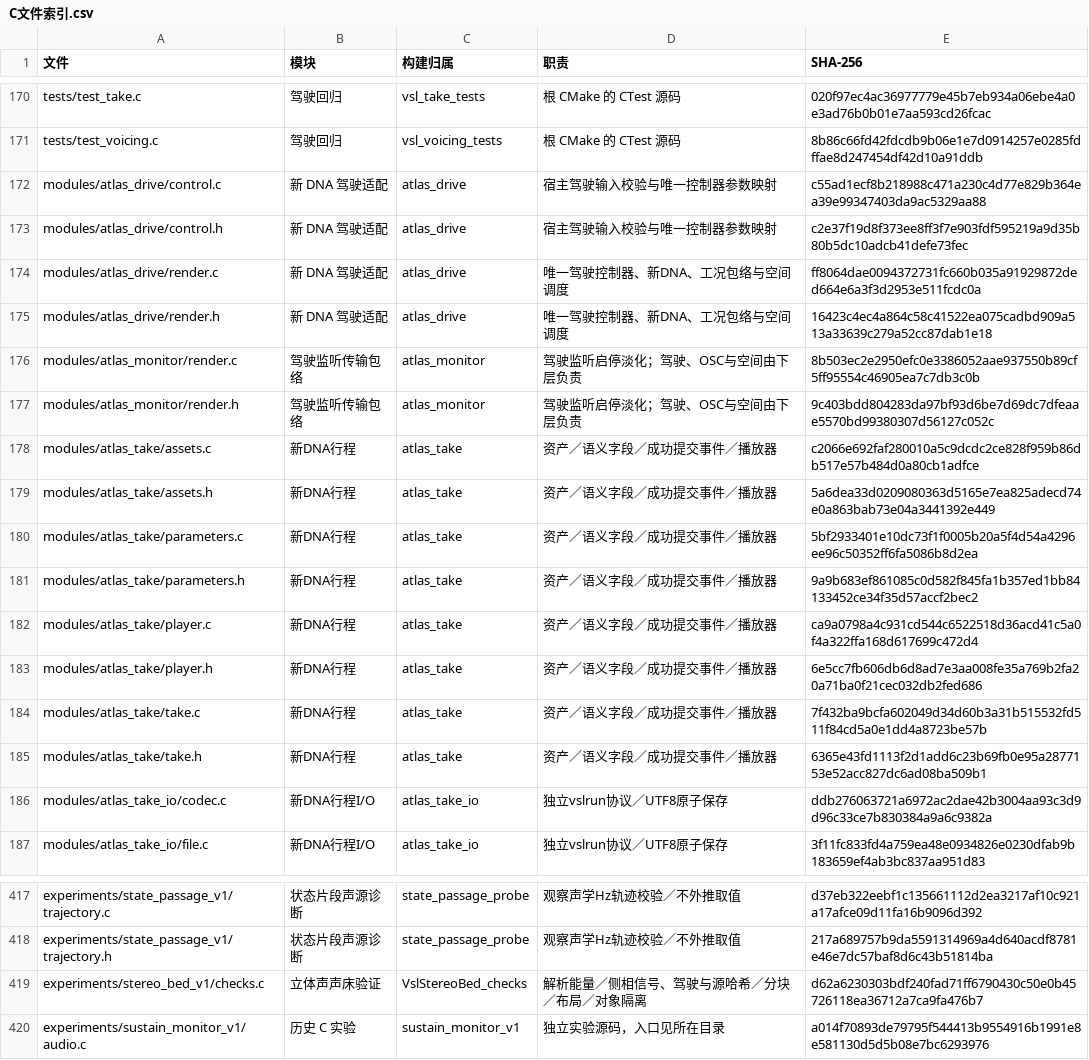
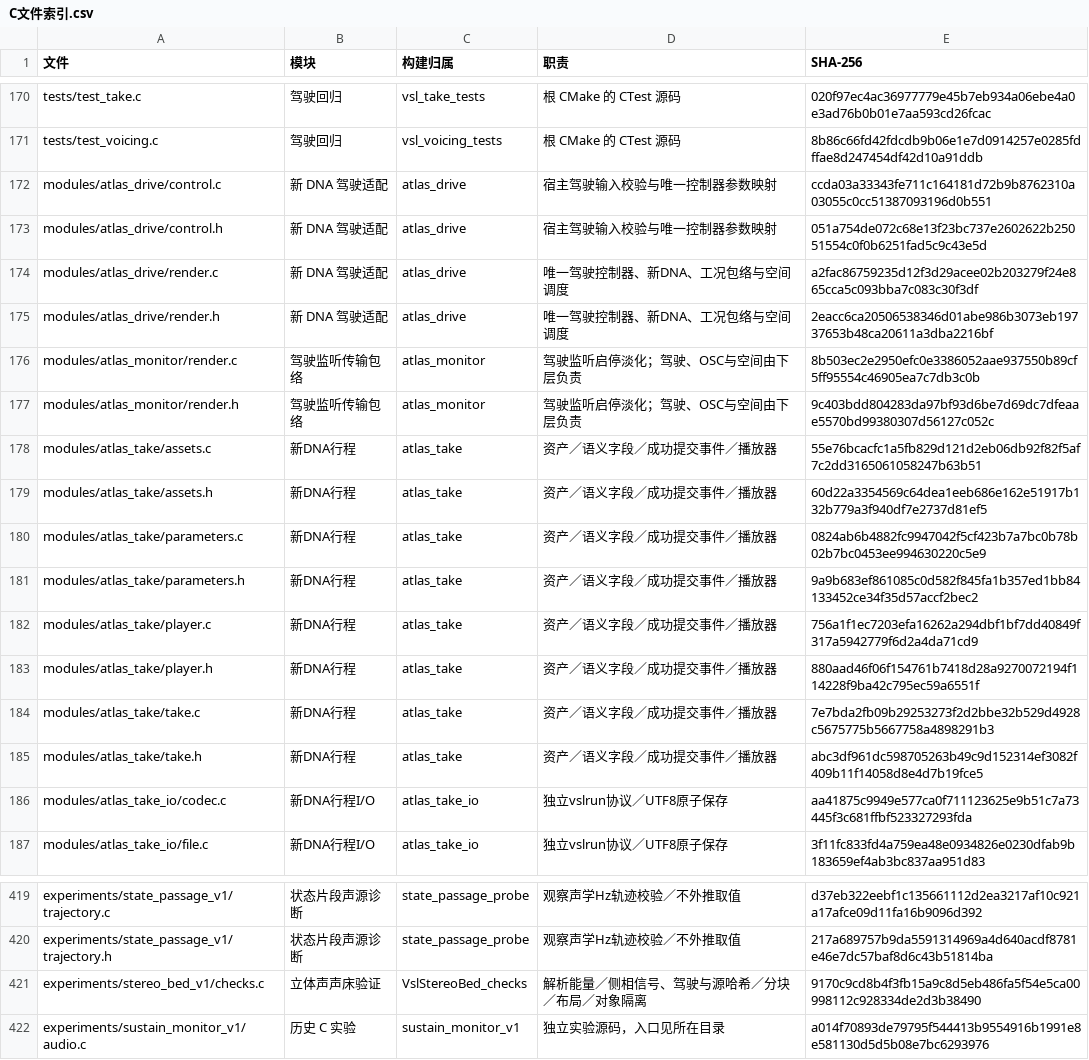
Before and after one commit to Kidrage/VehicleSoundLab, a CSV file: handoff/C文件索引.csv, drawn as a sheet; only a part is shown, gaps mark what is left out; the diff covers the shown part only.

```diff
--- a/handoff/C文件索引.csv
+++ b/handoff/C文件索引.csv
@@ -171,17 +171,17 @@ tests/test_take.c,驾驶回归,vsl_take_tests,根 CMake 的 CTest 源码,020f97e
 tests/test_voicing.c,驾驶回归,vsl_voicing_tests,根 CMake 的 CTest 源码,8b86c66fd42fdcdb9b06e1e7d0914257e0285fdffae8d247454df42d10a91ddb
-modules/atlas_drive/control.c,新 DNA 驾驶适配,atlas_drive,宿主驾驶输入校验与唯一控制器参数映射,c55ad1ecf8b218988c471a230c4d77e829b364ea39e99347403da9ac5329aa88
-modules/atlas_drive/control.h,新 DNA 驾驶适配,atlas_drive,宿主驾驶输入校验与唯一控制器参数映射,c2e37f19d8f373ee8ff3f7e903fdf595219a9d35b80b5dc10adcb41defe73fec
-modules/atlas_drive/render.c,新 DNA 驾驶适配,atlas_drive,唯一驾驶控制器、新DNA、工况包络与空间调度,ff8064dae0094372731fc660b035a91929872ded664e6a3f3d2953e511fcdc0a
-modules/atlas_drive/render.h,新 DNA 驾驶适配,atlas_drive,唯一驾驶控制器、新DNA、工况包络与空间调度,16423c4ec4a864c58c41522ea075cadbd909a513a33639c279a52cc87dab1e18
+modules/atlas_drive/control.c,新 DNA 驾驶适配,atlas_drive,宿主驾驶输入校验与唯一控制器参数映射,ccda03a33343fe711c164181d72b9b8762310a03055c0cc51387093196d0b551
+modules/atlas_drive/control.h,新 DNA 驾驶适配,atlas_drive,宿主驾驶输入校验与唯一控制器参数映射,051a754de072c68e13f23bc737e2602622b25051554c0f0b6251fad5c9c43e5d
+modules/atlas_drive/render.c,新 DNA 驾驶适配,atlas_drive,唯一驾驶控制器、新DNA、工况包络与空间调度,a2fac86759235d12f3d29acee02b203279f24e865cca5c093bba7c083c30f3df
+modules/atlas_drive/render.h,新 DNA 驾驶适配,atlas_drive,唯一驾驶控制器、新DNA、工况包络与空间调度,2eacc6ca20506538346d01abe986b3073eb19737653b48ca20611a3dba2216bf
 modules/atlas_monitor/render.c,驾驶监听传输包络,atlas_monitor,驾驶监听启停淡化；驾驶、OSC与空间由下层负责,8b503ec2e2950efc0e3386052aae937550b89cf5ff95554c46905ea7c7db3c0b
 modules/atlas_monitor/render.h,驾驶监听传输包络,atlas_monitor,驾驶监听启停淡化；驾驶、OSC与空间由下层负责,9c403bdd804283da97bf93d6be7d69dc7dfeaae5570bd99380307d56127c052c
-modules/atlas_take/assets.c,新DNA行程,atlas_take,资产／语义字段／成功提交事件／播放器,c2066e692faf280010a5c9dcdc2ce828f959b86db517e57b484d0a80cb1adfce
-modules/atlas_take/assets.h,新DNA行程,atlas_take,资产／语义字段／成功提交事件／播放器,5a6dea33d0209080363d5165e7ea825adecd74e0a863bab73e04a3441392e449
-modules/atlas_take/parameters.c,新DNA行程,atlas_take,资产／语义字段／成功提交事件／播放器,5bf2933401e10dc73f1f0005b20a5f4d54a4296ee96c50352ff6fa5086b8d2ea
+modules/atlas_take/assets.c,新DNA行程,atlas_take,资产／语义字段／成功提交事件／播放器,55e76bcacfc1a5fb829d121d2eb06db92f82f5af7c2dd3165061058247b63b51
+modules/atlas_take/assets.h,新DNA行程,atlas_take,资产／语义字段／成功提交事件／播放器,60d22a3354569c64dea1eeb686e162e51917b132b779a3f940df7e2737d81ef5
+modules/atlas_take/parameters.c,新DNA行程,atlas_take,资产／语义字段／成功提交事件／播放器,0824ab6b4882fc9947042f5cf423b7a7bc0b78b02b7bc0453ee994630220c5e9
 modules/atlas_take/parameters.h,新DNA行程,atlas_take,资产／语义字段／成功提交事件／播放器,9a9b683ef861085c0d582f845fa1b357ed1bb84133452ce34f35d57accf2bec2
-modules/atlas_take/player.c,新DNA行程,atlas_take,资产／语义字段／成功提交事件／播放器,ca9a0798a4c931cd544c6522518d36acd41c5a0f4a322ffa168d617699c472d4
-modules/atlas_take/player.h,新DNA行程,atlas_take,资产／语义字段／成功提交事件／播放器,6e5cc7fb606db6d8ad7e3aa008fe35a769b2fa20a71ba0f21cec032db2fed686
-modules/atlas_take/take.c,新DNA行程,atlas_take,资产／语义字段／成功提交事件／播放器,7f432ba9bcfa602049d34d60b3a31b515532fd511f84cd5a0e1dd4a8723be57b
-modules/atlas_take/take.h,新DNA行程,atlas_take,资产／语义字段／成功提交事件／播放器,6365e43fd1113f2d1add6c23b69fb0e95a2877153e52acc827dc6ad08ba509b1
-modules/atlas_take_io/codec.c,新DNA行程I/O,atlas_take_io,独立vslrun协议／UTF8原子保存,ddb276063721a6972ac2dae42b3004aa93c3d9d96c33ce7b830384a9a6c9382a
+modules/atlas_take/player.c,新DNA行程,atlas_take,资产／语义字段／成功提交事件／播放器,756a1f1ec7203efa16262a294dbf1bf7dd40849f317a5942779f6d2a4da71cd9
+modules/atlas_take/player.h,新DNA行程,atlas_take,资产／语义字段／成功提交事件／播放器,880aad46f06f154761b7418d28a9270072194f114228f9ba42c795ec59a6551f
+modules/atlas_take/take.c,新DNA行程,atlas_take,资产／语义字段／成功提交事件／播放器,7e7bda2fb09b29253273f2d2bbe32b529d4928c5675775b5667758a4898291b3
+modules/atlas_take/take.h,新DNA行程,atlas_take,资产／语义字段／成功提交事件／播放器,abc3df961dc598705263b49c9d152314ef3082f409b11f14058d8e4d7b19fce5
+modules/atlas_take_io/codec.c,新DNA行程I/O,atlas_take_io,独立vslrun协议／UTF8原子保存,aa41875c9949e577ca0f711123625e9b51c7a73445f3c681ffbf523327293fda
 modules/atlas_take_io/file.c,新DNA行程I/O,atlas_take_io,独立vslrun协议／UTF8原子保存,3f11fc833fd4a759ea48e0934826e0230dfab9b183659ef4ab3bc837aa951d83
@@ -418,3 +420,3 @@ experiments/state_passage_v1/trajectory.c,状态片段声源诊断,state_passage
 experiments/state_passage_v1/trajectory.h,状态片段声源诊断,state_passage_probe,观察声学Hz轨迹校验／不外推取值,217a689757b9da5591314969a4d640acdf8781e46e7dc57baf8d6c43b51814ba
-experiments/stereo_bed_v1/checks.c,立体声声床验证,VslStereoBed_checks,解析能量／侧相信号、驾驶与源哈希／分块／布局／对象隔离,d62a6230303bdf240fad71ff6790430c50e0b45726118ea36712a7ca9fa476b7
+experiments/stereo_bed_v1/checks.c,立体声声床验证,VslStereoBed_checks,解析能量／侧相信号、驾驶与源哈希／分块／布局／对象隔离,9170c9cd8b4f3fb15a9c8d5eb486fa5f54e5ca00998112c928334de2d3b38490
 experiments/sustain_monitor_v1/audio.c,历史 C 实验,sustain_monitor_v1,独立实验源码，入口见所在目录,a014f70893de79795f544413b9554916b1991e8e581130d5d5b08e7bc6293976
```
Also changed, not shown: 2 added rows and 11 edited cells elsewhere in this file, 52 other files.
